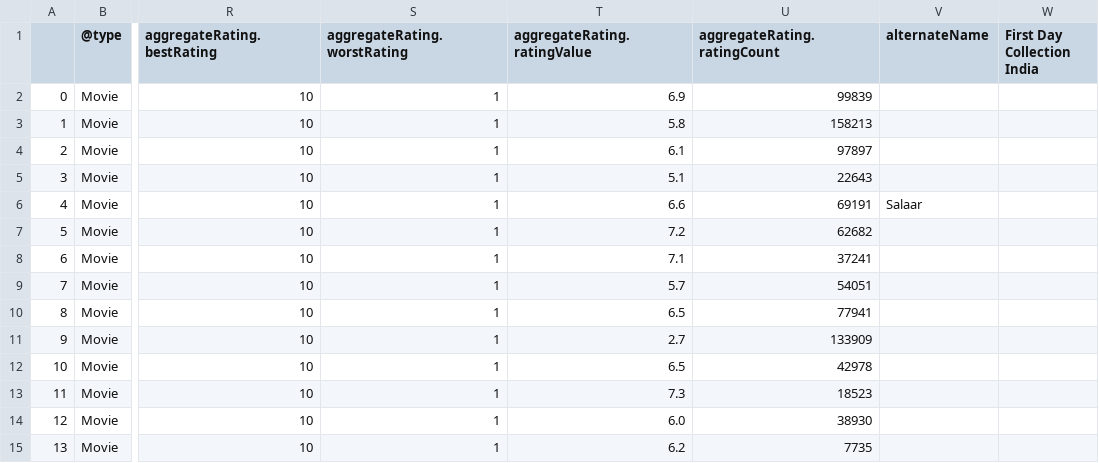
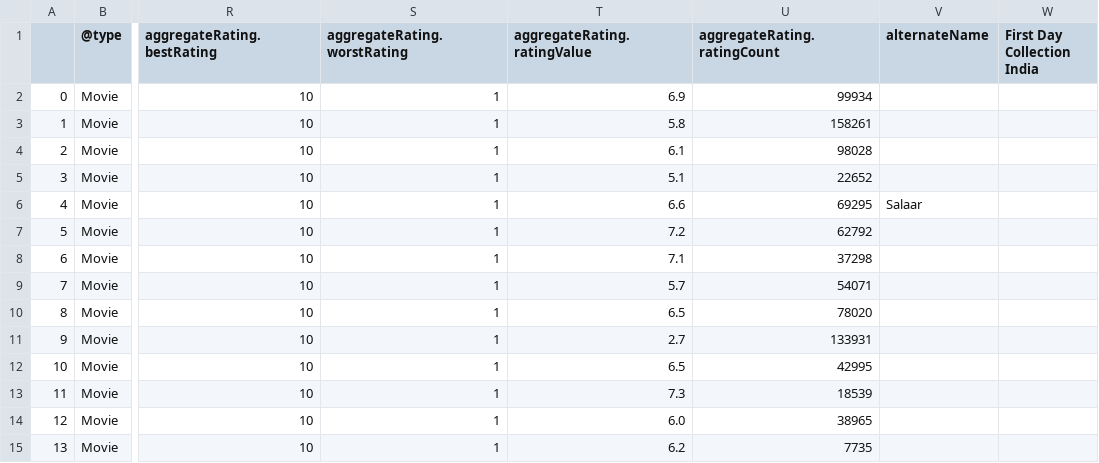
Before and after one commit to vineetj5/MovieGrossCollection, a CSV file: Movies2023.csv, drawn as a sheet; only a part is shown, gaps mark what is left out; the diff covers the shown part only; the diff names each change by its address in the sheet, - before the commit and + after, or states it on an @@ line.

```diff
--- a/Movies2023.csv
+++ b/Movies2023.csv
-U2 (aggregateRating.ratingCount): 99839
+U2 (aggregateRating.ratingCount): 99934
-U3 (aggregateRating.ratingCount): 158213
+U3 (aggregateRating.ratingCount): 158261
-U4 (aggregateRating.ratingCount): 97897
+U4 (aggregateRating.ratingCount): 98028
-U5 (aggregateRating.ratingCount): 22643
+U5 (aggregateRating.ratingCount): 22652
-U6 (aggregateRating.ratingCount): 69191
+U6 (aggregateRating.ratingCount): 69295
-U7 (aggregateRating.ratingCount): 62682
+U7 (aggregateRating.ratingCount): 62792
-U8 (aggregateRating.ratingCount): 37241
+U8 (aggregateRating.ratingCount): 37298
-U9 (aggregateRating.ratingCount): 54051
+U9 (aggregateRating.ratingCount): 54071
-U10 (aggregateRating.ratingCount): 77941
+U10 (aggregateRating.ratingCount): 78020
-U11 (aggregateRating.ratingCount): 133909
+U11 (aggregateRating.ratingCount): 133931
-U12 (aggregateRating.ratingCount): 42978
+U12 (aggregateRating.ratingCount): 42995
-U13 (aggregateRating.ratingCount): 18523
+U13 (aggregateRating.ratingCount): 18539
-U14 (aggregateRating.ratingCount): 38930
+U14 (aggregateRating.ratingCount): 38965
```
Also changed, not shown: 70 edited cells elsewhere in this file, new_df.csv, 21 other files.
